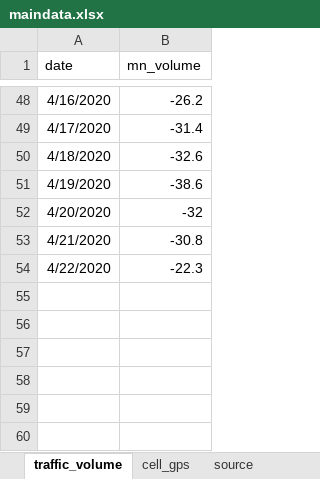
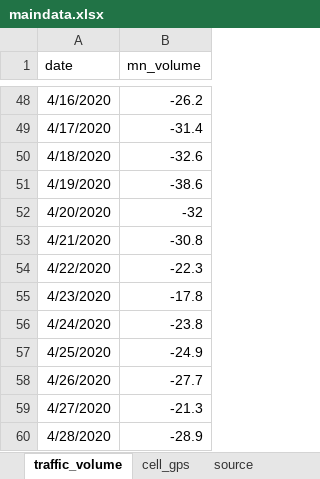
Before and after one commit to striblab/20200407-cvshelter, an Excel workbook: sources/data/maindata.xlsx, sheet traffic_volume, drawn as a sheet; only a part is shown, gaps mark what is left out; values as stored, in another font and other column widths than the file's, no borders; the diff names each change by its address in the sheet, - before the commit and + after, or states it on an @@ line.

```diff
--- a/sources/data/maindata.xlsx (sheet traffic_volume)
+++ b/sources/data/maindata.xlsx (sheet traffic_volume)
+row 55: 4/23/2020 | -17.8
+row 56: 4/24/2020 | -23.8
+row 57: 4/25/2020 | -24.9
+row 58: 4/26/2020 | -27.7
+row 59: 4/27/2020 | -21.3
+row 60: 4/28/2020 | -28.9
```
Also changed, not shown: sheet cell_gps, 3 other files.
